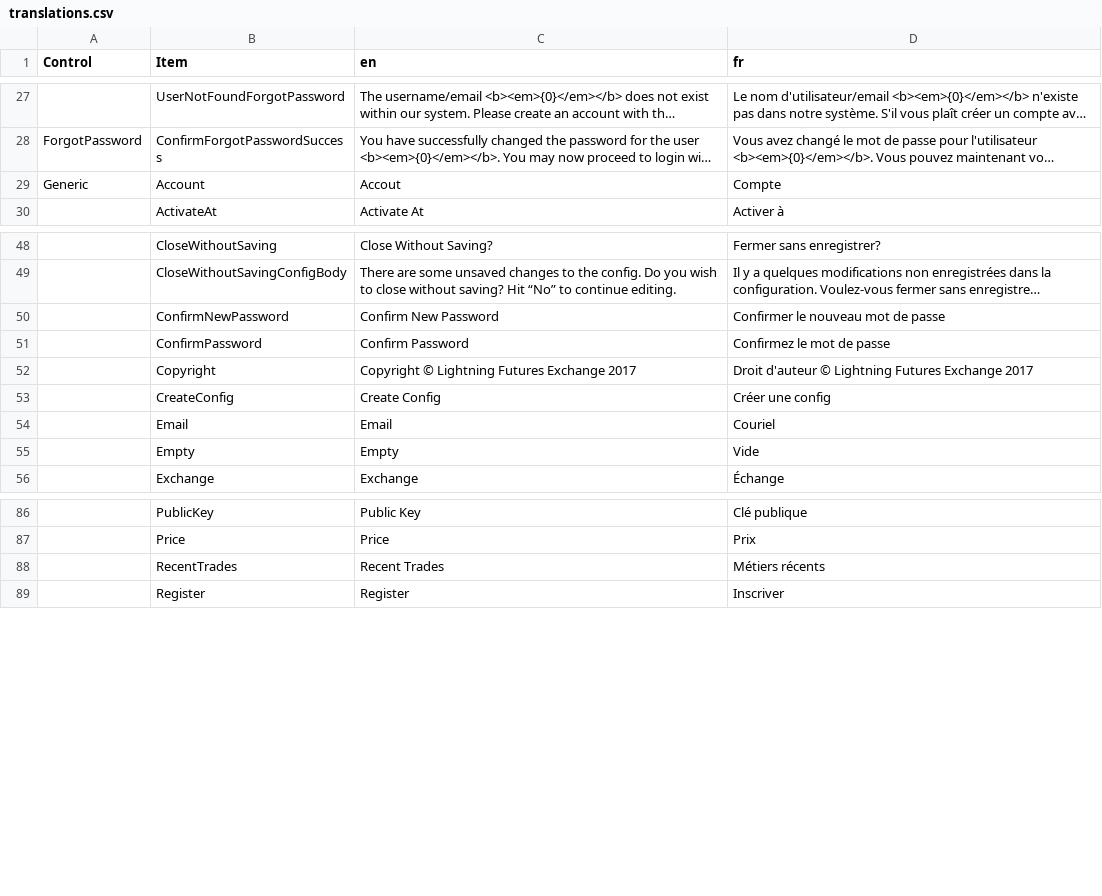
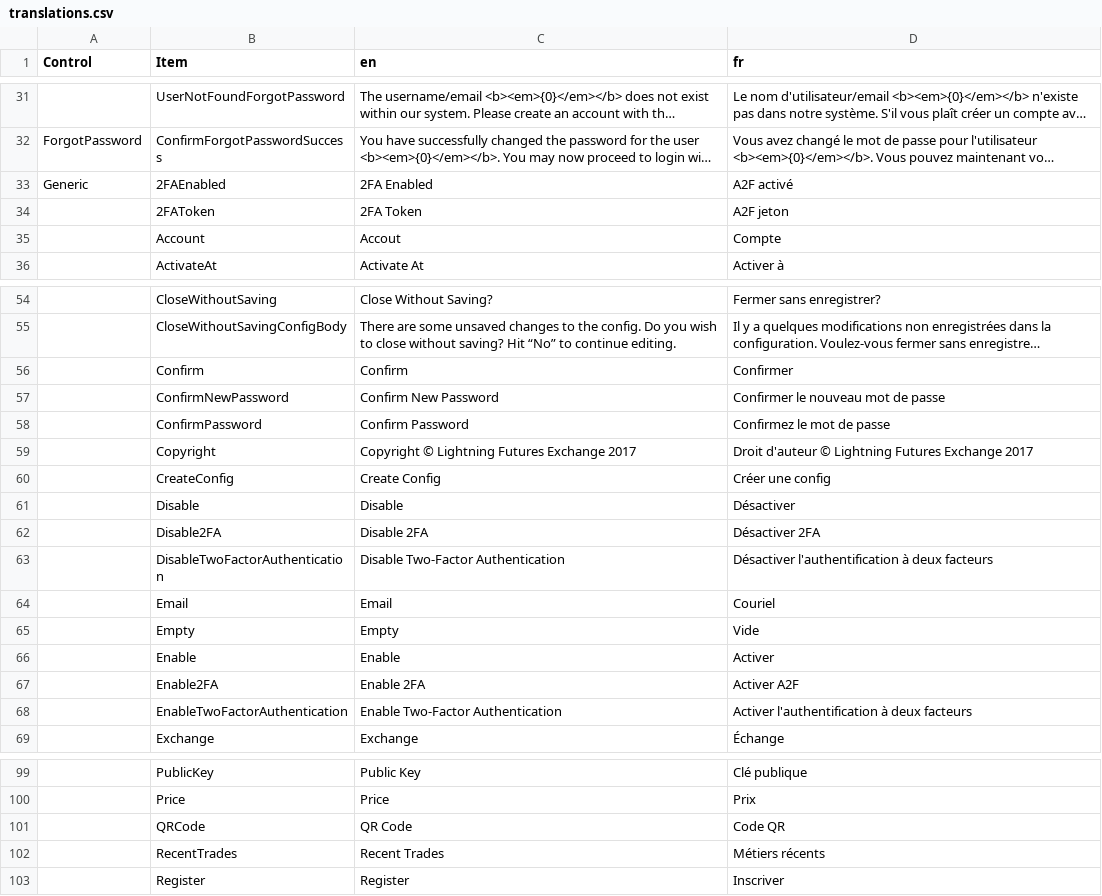
Before and after one commit to aihua/LightningFuturesExchange, a CSV file: client/public/translations/translations.csv, drawn as a sheet; only a part is shown, gaps mark what is left out; long unchanged cells end in …; addresses are those after the commit; the diff covers the shown part only; the diff names each change by its address in the sheet, - before the commit and + after, or states it on an @@ line.

Commit message:
Added two factor authentication.

```diff
--- a/client/public/translations/translations.csv
+++ b/client/public/translations/translations.csv
+row 33: Generic | 2FAEnabled | 2FA Enabled | A2F activé
+row 34:  | 2FAToken | 2FA Token | A2F jeton
-A35 (Control): Generic
+A35 (Control): (empty)
+row 56:  | Confirm | Confirm | Confirmer
+row 61:  | Disable | Disable | Désactiver
+row 62:  | Disable2FA | Disable 2FA | Désactiver 2FA
+row 63:  | DisableTwoFactorAuthentication | Disable Two-Factor Authentication | Désactiver l'authentification à deux facteurs
+row 66:  | Enable | Enable | Activer
+row 67:  | Enable2FA | Enable 2FA | Activer A2F
+row 68:  | EnableTwoFactorAuthentication | Enable Two-Factor Authentication | Activer l'authentification à deux facteurs
+row 101:  | QRCode | QR Code | Code QR
```
Also changed, not shown: 4 added rows and 1 edited cell elsewhere in this file, 29 other files.
